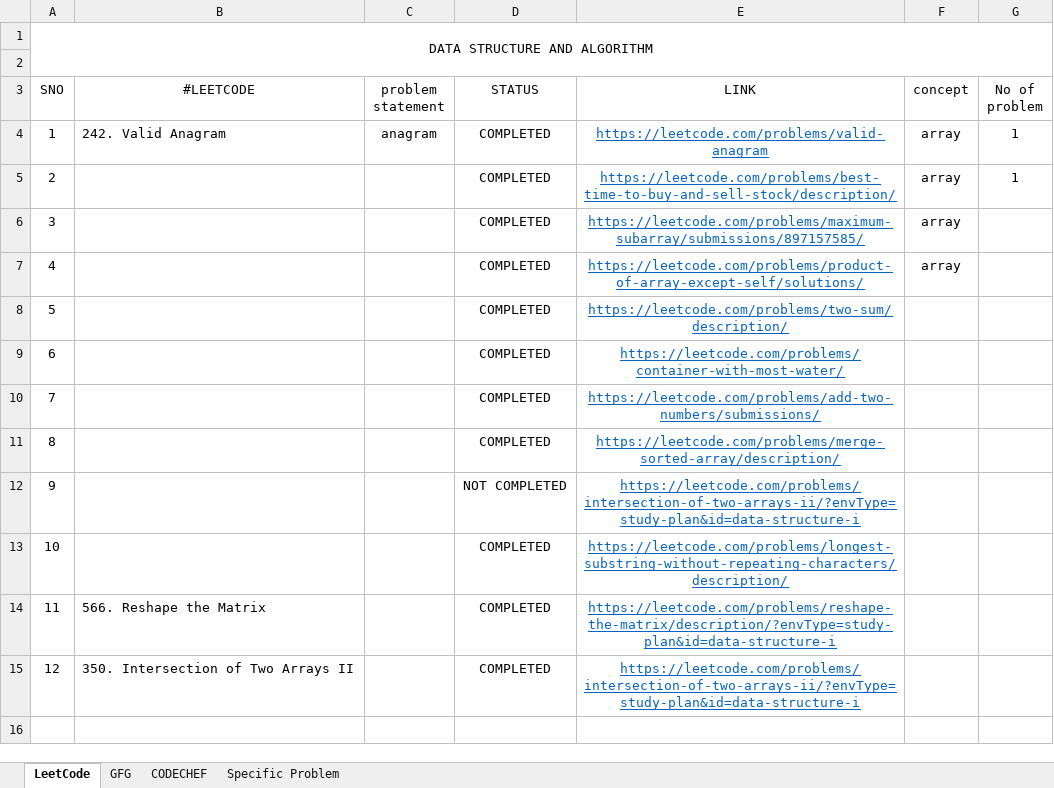
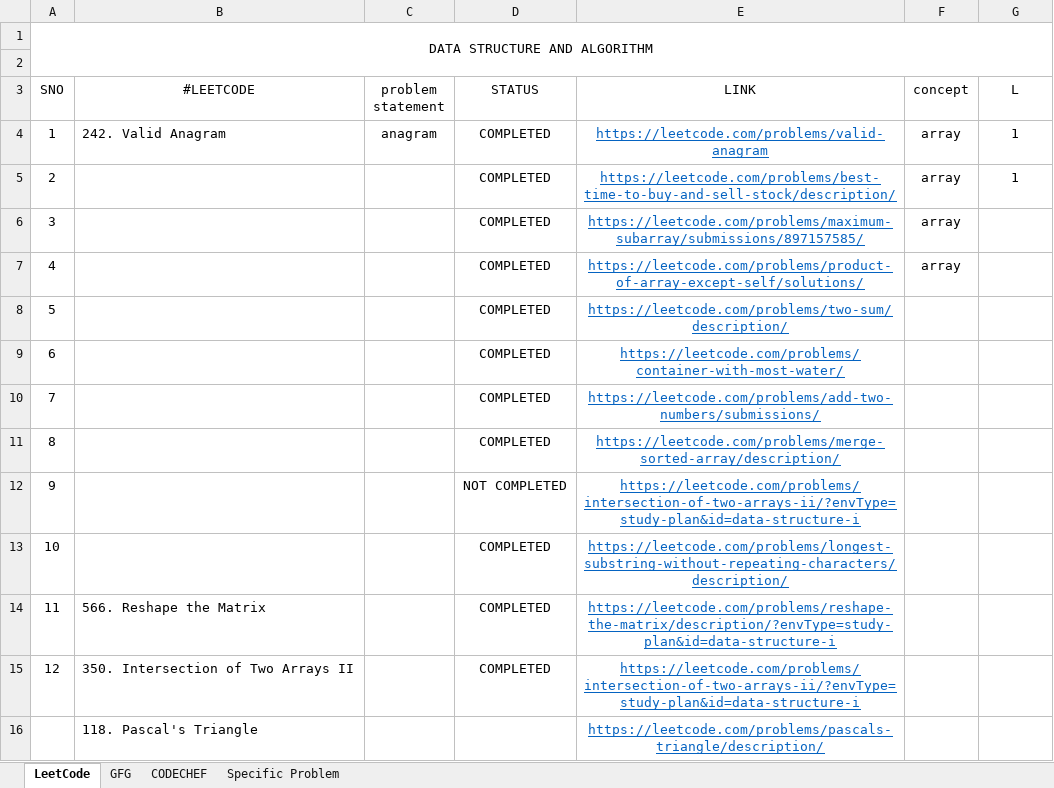
Before and after one commit to simsonm255/ALGORITHM_problemSolving, an Excel workbook: Progress/report.xlsx, sheet LeetCode, drawn as a sheet; values as stored, in another font and other column widths than the file's, no borders; conditional formats not drawn; the diff names each change by its address in the sheet, - before the commit and + after, or states it on an @@ line.

```diff
--- a/Progress/report.xlsx (sheet LeetCode)
+++ b/Progress/report.xlsx (sheet LeetCode)
-G3: No of problem
+G3: L
+row 16:  | 118. Pascal's Triangle |  |  | https://leetcode.com/problems/pascals-triangle/description/
```
Also changed, not shown: 4 other files.
